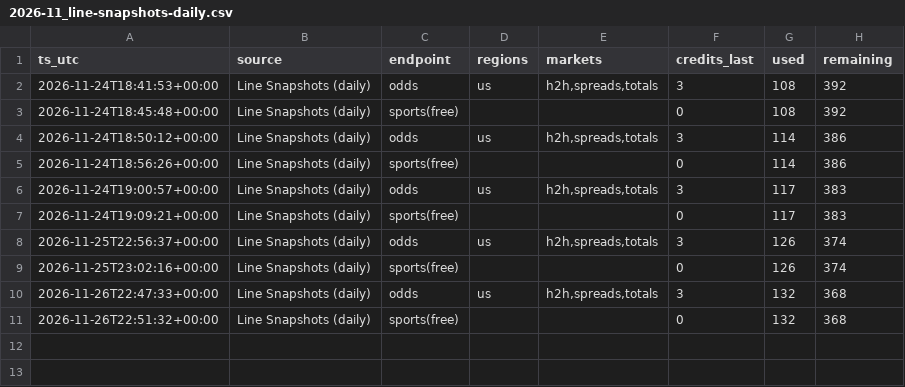
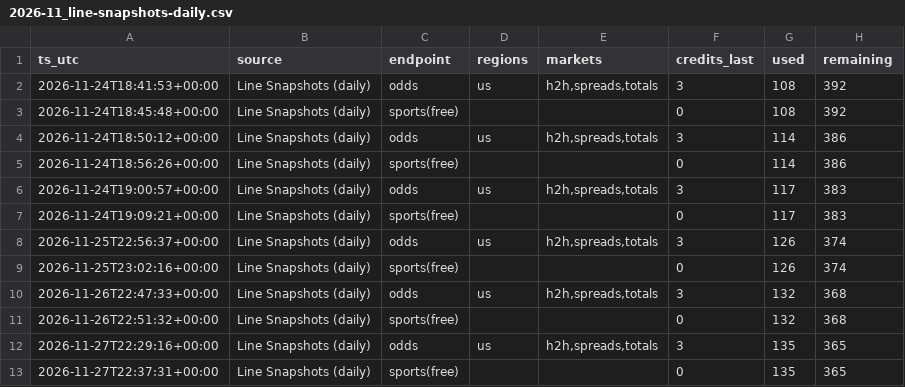
Before and after one commit to abwake55/CFB-26-Model, a CSV file: data/odds_api_usage/2026-11_line-snapshots-daily.csv, drawn as a sheet; the diff names each change by its address in the sheet, - before the commit and + after, or states it on an @@ line.

```diff
--- a/data/odds_api_usage/2026-11_line-snapshots-daily.csv
+++ b/data/odds_api_usage/2026-11_line-snapshots-daily.csv
+row 12: 2026-11-27T22:29:16+00:00 | Line Snapshots (daily) | odds | us | h2h,spreads,totals | 3 | 135 | 365
+row 13: 2026-11-27T22:37:31+00:00 | Line Snapshots (daily) | sports(free) |  |  | 0 | 135 | 365
```
Also changed, not shown: data/external/prediction_tracker/ncaapredictions_latest.csv, outputs/predictions/ledger_2026.csv, 6 other files.
